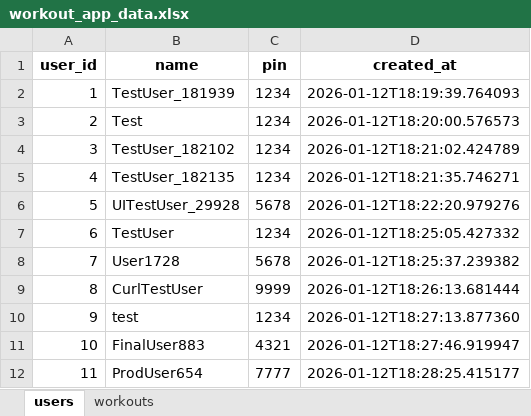
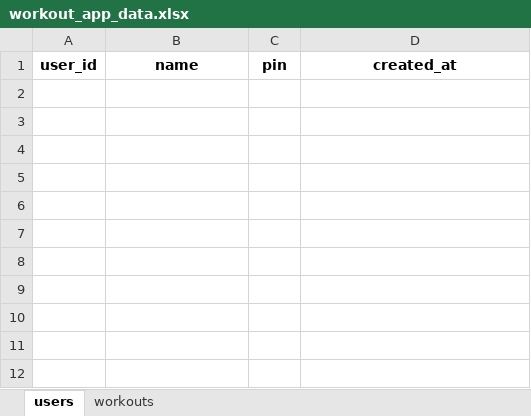
Before and after one commit to sivansakthivel-hash/workout, an Excel workbook: backend/workout_app_data.xlsx, sheet users, drawn as a sheet; values as stored, in another font and other column widths than the file's, no borders; the diff names each change by its address in the sheet, - before the commit and + after, or states it on an @@ line.

Commit message:
Remove unnecessary test files and deployment artifacts

```diff
--- a/backend/workout_app_data.xlsx (sheet users)
+++ b/backend/workout_app_data.xlsx (sheet users)
-row 2: 1 | TestUser_181939 | 1234 | 2026-01-12T18:19:39.764093
-row 3: 2 | Test | 1234 | 2026-01-12T18:20:00.576573
-row 4: 3 | TestUser_182102 | 1234 | 2026-01-12T18:21:02.424789
-row 5: 4 | TestUser_182135 | 1234 | 2026-01-12T18:21:35.746271
-row 6: 5 | UITestUser_29928 | 5678 | 2026-01-12T18:22:20.979276
-row 7: 6 | TestUser | 1234 | 2026-01-12T18:25:05.427332
-row 8: 7 | User1728 | 5678 | 2026-01-12T18:25:37.239382
-row 9: 8 | CurlTestUser | 9999 | 2026-01-12T18:26:13.681444
-row 10: 9 | test | 1234 | 2026-01-12T18:27:13.877360
-row 11: 10 | FinalUser883 | 4321 | 2026-01-12T18:27:46.919947
-row 12: 11 | ProdUser654 | 7777 | 2026-01-12T18:28:25.415177
```
Also changed, not shown: sheet workouts.
